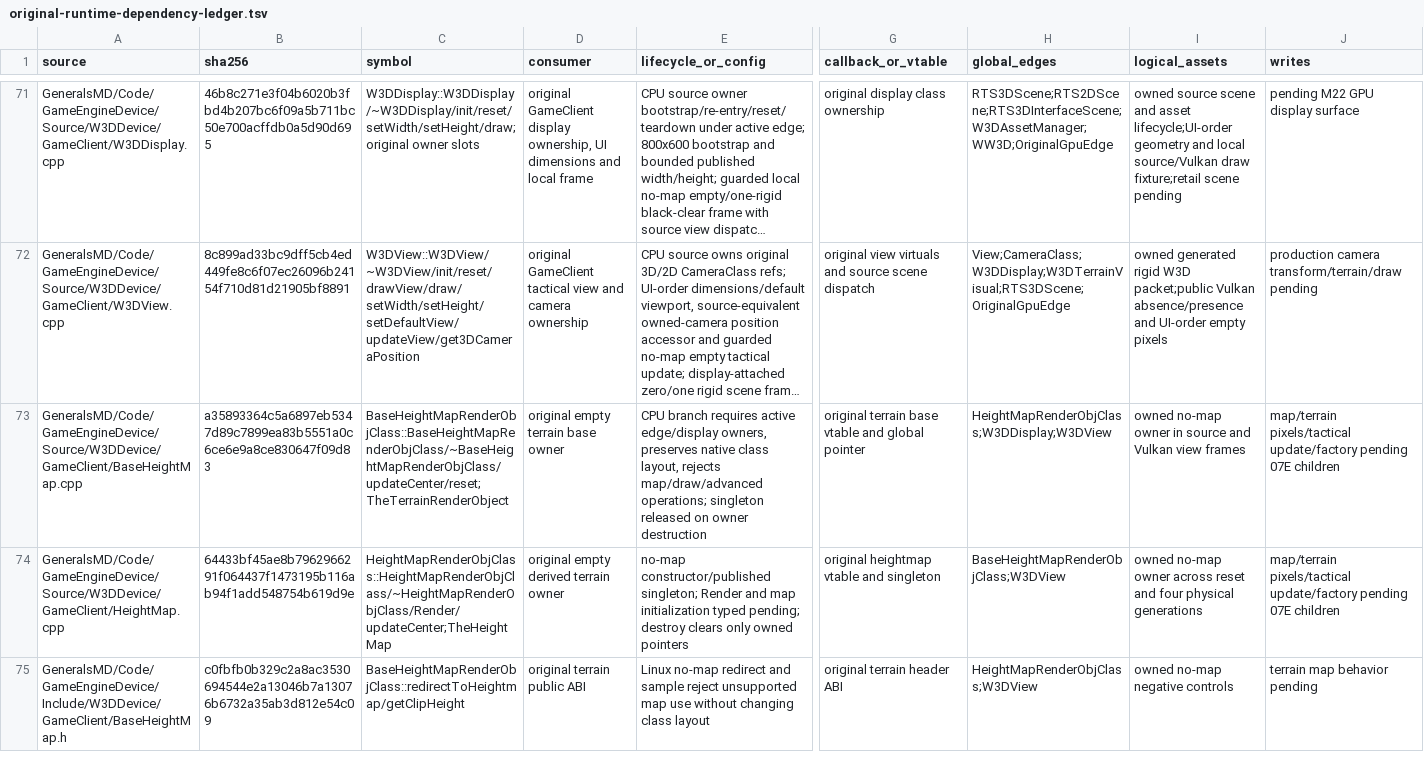
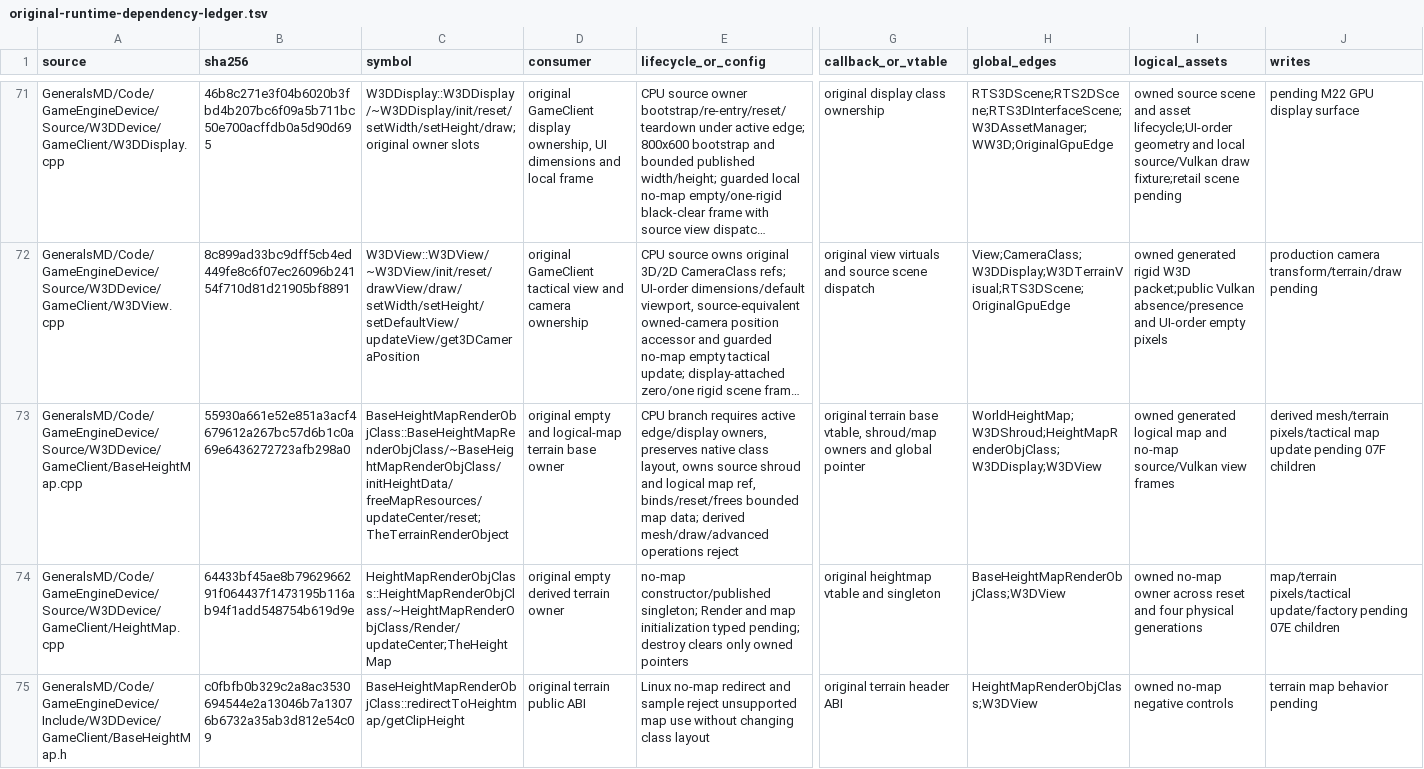
Before and after one commit to mrworf/CnC_Generals_Zero_Hour, a TSV file: docs/original-runtime-dependency-ledger.tsv, drawn as a sheet; only a part is shown, gaps mark what is left out; long unchanged cells end in …; the diff covers the shown part only; the diff names each change by its address in the sheet, - before the commit and + after, or states it on an @@ line.

Commit message:
delivery: M22 slice 07F2 bind base terrain map data

```diff
--- a/docs/original-runtime-dependency-ledger.tsv
+++ b/docs/original-runtime-dependency-ledger.tsv
-B73 (sha256): a35893364c5a6897eb5347d89c7899ea83b5551a0c6ce6e9a8ce830647f09d83
+B73 (sha256): 55930a661e52e851a3acf4679612a267bc57d6b1c0a69e6436272723afb298a0
-C73 (symbol): BaseHeightMapRenderObjClass::BaseHeightMapRenderObjClass/~BaseHeightMapRenderObjClass/updateCenter/reset;TheTerrainRenderObject
+C73 (symbol): BaseHeightMapRenderObjClass::BaseHeightMapRenderObjClass/~BaseHeightMapRenderObjClass/initHeightData/freeMapResources/updateCenter/reset;TheTerrainRenderObject
-D73 (consumer): original empty terrain base owner
+D73 (consumer): original empty and logical-map terrain base owner
-E73 (lifecycle_or_config): …class layout, rejects map/draw/advanced operations; singleton released on owner destruction
+E73 (lifecycle_or_config): …class layout, owns source shroud and logical map ref, binds/reset/frees bounded map data; derived mesh/draw/advanced operations reject
-G73 (callback_or_vtable): …terrain base vtable and global…
+G73 (callback_or_vtable): …terrain base vtable, shroud/map owners and global…
-H73 (global_edges): HeightMapRenderObjClass;W3DDisplay;W3DView
+H73 (global_edges): WorldHeightMap;W3DShroud;HeightMapRenderObjClass;W3DDisplay;W3DView
-I73 (logical_assets): owned no-map owner in source and Vulkan view frames
+I73 (logical_assets): owned generated logical map and no-map source/Vulkan view frames
-J73 (writes): map/terrain pixels/tactical update/factory pending 07E children
+J73 (writes): derived mesh/terrain pixels/tactical map update pending 07F children
```
Also changed, not shown: 4 edited cells elsewhere in this file, 8 other files.
